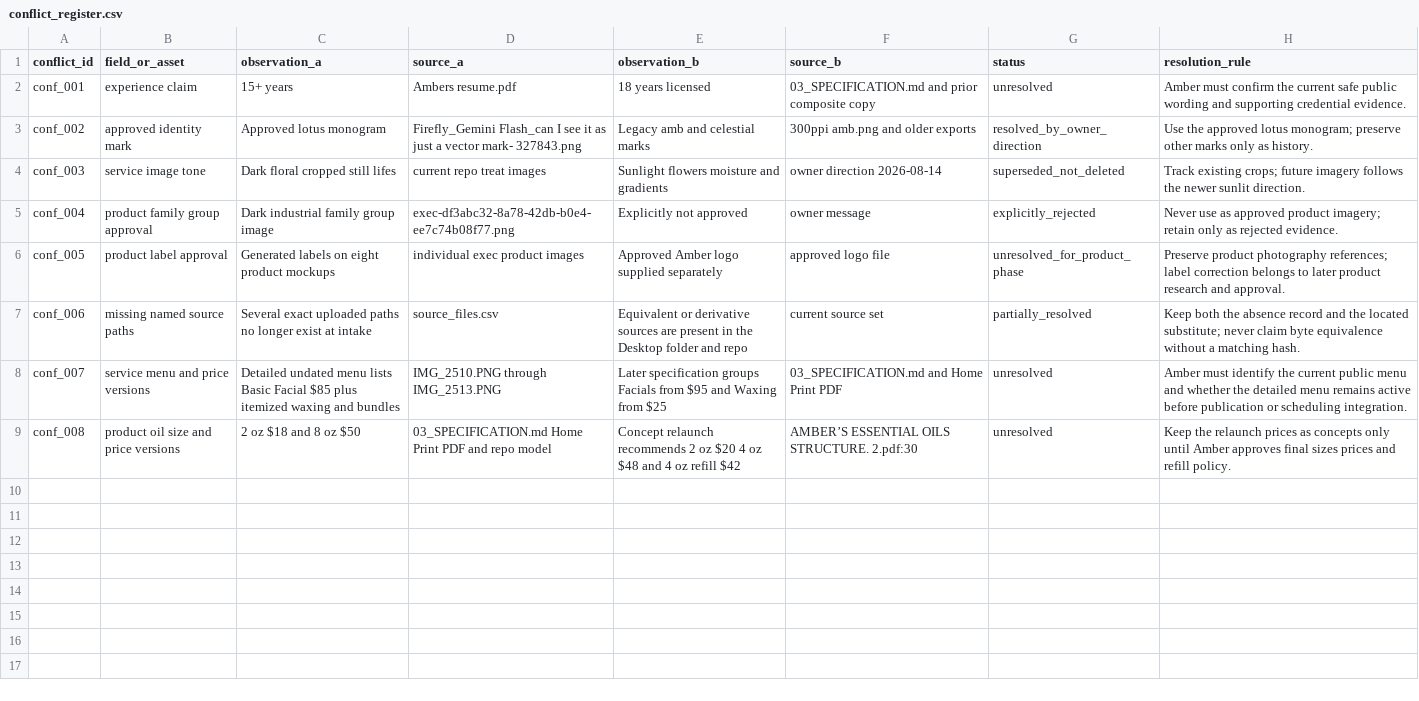
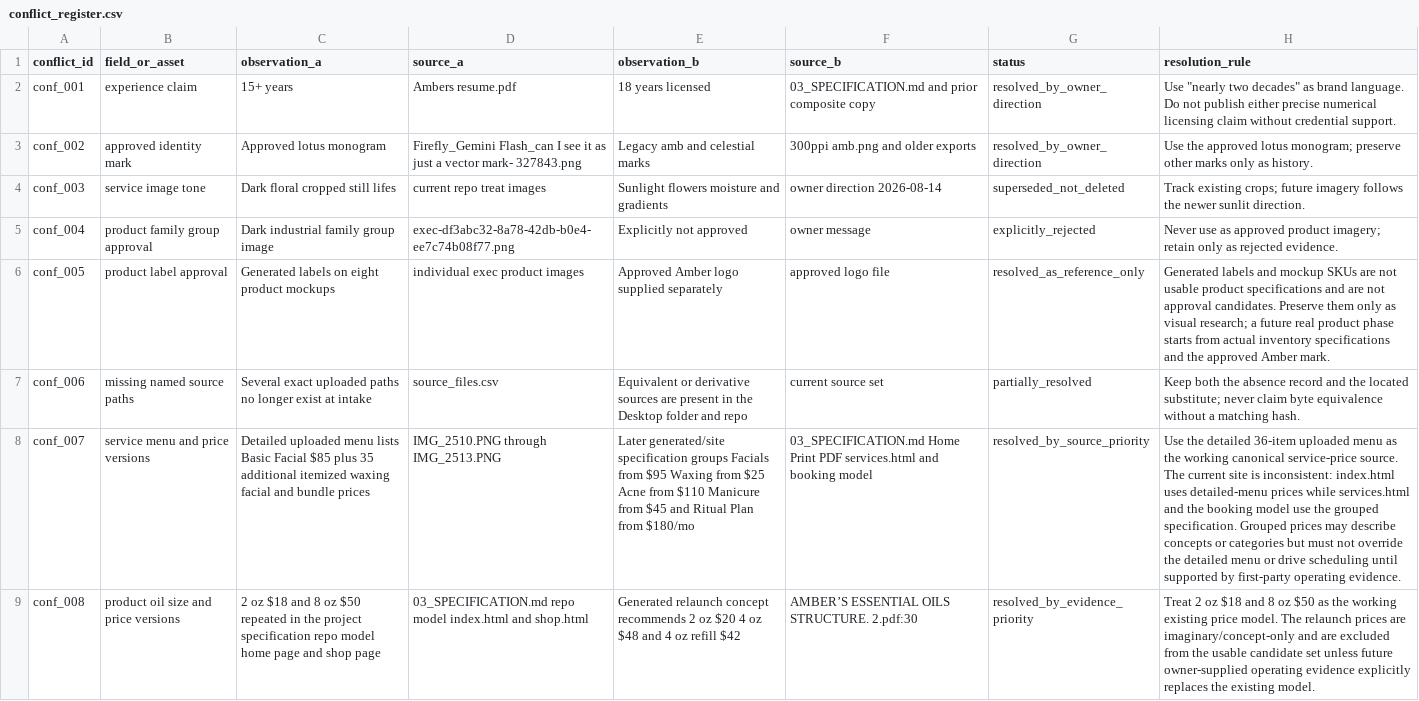
Before and after one commit to jayjonah827/ambers-essential-touch, a CSV file: content/conflict_register.csv, drawn as a sheet; the diff names each change by its address in the sheet, - before the commit and + after, or states it on an @@ line.

```diff
--- a/content/conflict_register.csv
+++ b/content/conflict_register.csv
-G2 (status): unresolved
+G2 (status): resolved_by_owner_direction
-H2 (resolution_rule): Amber must confirm the current safe public wording and supporting credential evidence.
+H2 (resolution_rule): Use "nearly two decades" as brand language. Do not publish either precise numerical licensing claim without credential support.
-G6 (status): unresolved_for_product_phase
+G6 (status): resolved_as_reference_only
-H6 (resolution_rule): Preserve product photography references; label correction belongs to later product research and approval.
+H6 (resolution_rule): Generated labels and mockup SKUs are not usable product specifications and are not approval candidates. Preserve them only as visual research; a future real product phase starts from actual inventory specifications and the approved Amber mark.
-C8 (observation_a): Detailed undated menu lists Basic Facial $85 plus itemized waxing and bundles
+C8 (observation_a): Detailed uploaded menu lists Basic Facial $85 plus 35 additional itemized waxing facial and bundle prices
-E8 (observation_b): Later specification groups Facials from $95 and Waxing from $25
+E8 (observation_b): Later generated/site specification groups Facials from $95 Waxing from $25 Acne from $110 Manicure from $45 and Ritual Plan from $180/mo
-F8 (source_b): 03_SPECIFICATION.md and Home Print PDF
+F8 (source_b): 03_SPECIFICATION.md Home Print PDF services.html and booking model
-G8 (status): unresolved
+G8 (status): resolved_by_source_priority
-H8 (resolution_rule): Amber must identify the current public menu and whether the detailed menu remains active before publication or scheduling integration.
+H8 (resolution_rule): Use the detailed 36-item uploaded menu as the working canonical service-price source. The current site is inconsistent: index.html uses detailed-menu prices while services.html and the booking model use the grouped specification. Grouped prices may describe concepts or categories but must not override the detailed menu or drive scheduling until supported by first-party operating evidence.
-C9 (observation_a): …oz $50
+C9 (observation_a): …oz $50 repeated in the project specification repo model home page and shop page
-D9 (source_a): 03_SPECIFICATION.md Home Print PDF and repo model
+D9 (source_a): 03_SPECIFICATION.md repo model index.html and shop.html
-E9 (observation_b): Concept relaunch recommends 2…
+E9 (observation_b): Generated relaunch concept recommends 2…
-G9 (status): unresolved
+G9 (status): resolved_by_evidence_priority
-H9 (resolution_rule): Keep the relaunch prices as concepts only until Amber approves final sizes prices and refill policy.
+H9 (resolution_rule): Treat 2 oz $18 and 8 oz $50 as the working existing price model. The relaunch prices are imaginary/concept-only and are excluded from the usable candidate set unless future owner-supplied operating evidence explicitly replaces the existing model.
```
Also changed, not shown: content/product_catalog_candidates.csv, content/service_catalog.csv, 20 other files.
